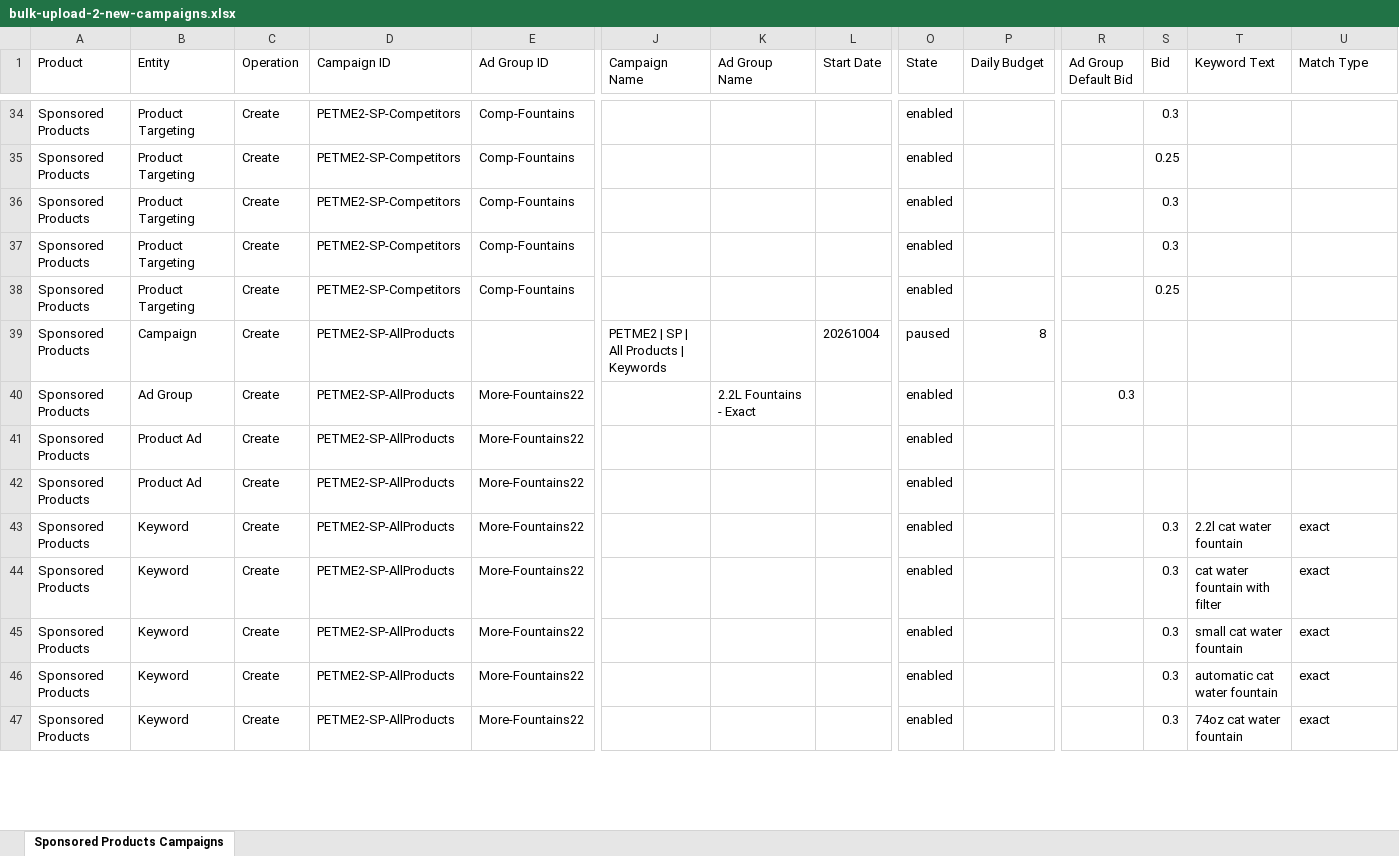
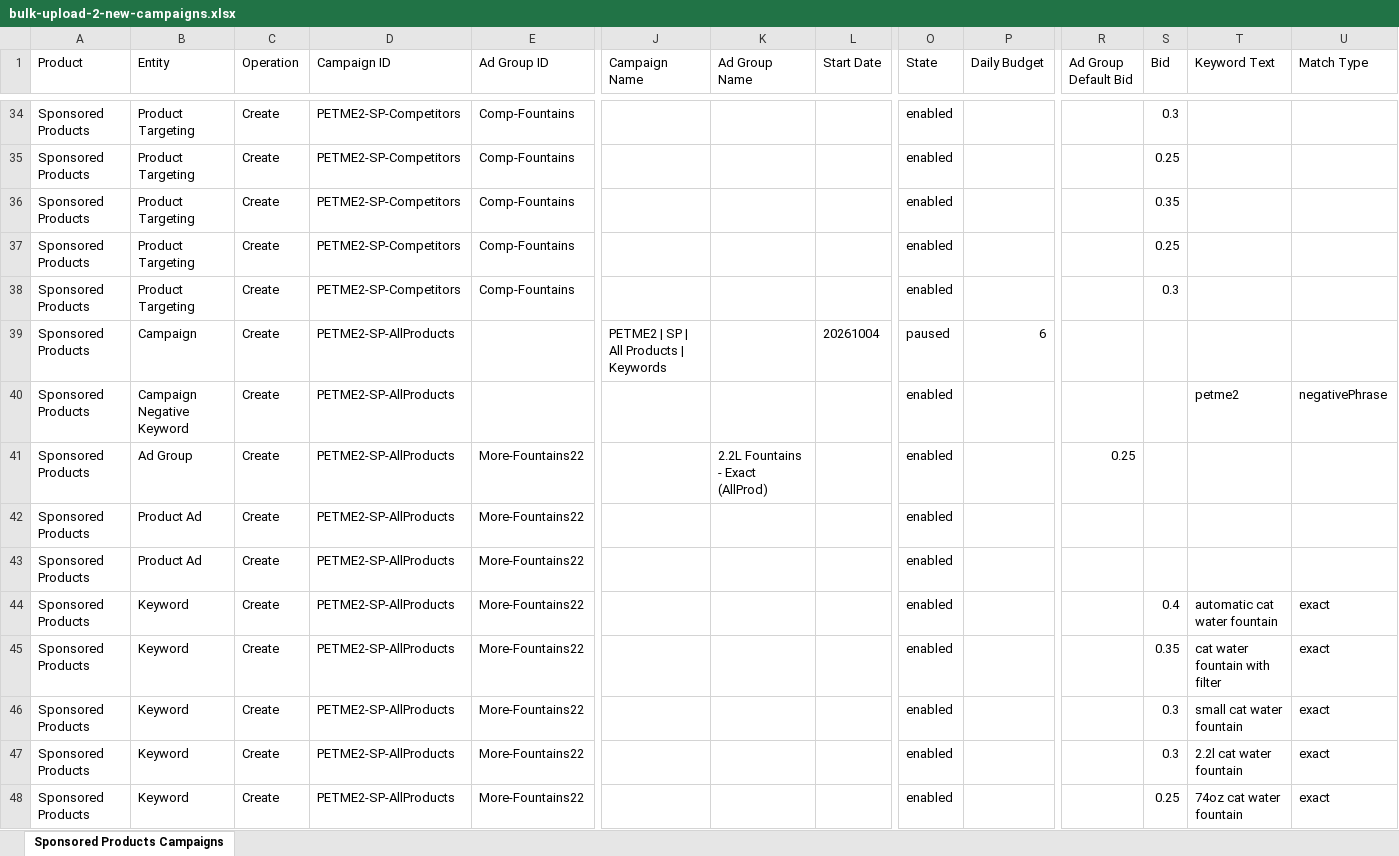
Before and after one commit to matan300106-bit/Pixel-Agents, an Excel workbook: petme2-ads-agent/outbox/2026-10-04/bulk-upload-2-new-campaigns.xlsx, sheet Sponsored Products Campaigns, drawn as a sheet; only a part is shown, gaps mark what is left out; values as stored, in another font and other column widths than the file's, no borders; removed rows and columns are numbered as before the commit, all else as after; rows hold the shown columns only; the diff covers the shown part only; the diff names each change by its address in the sheet, - before the commit and + after, or states it on an @@ line.

```diff
--- a/petme2-ads-agent/outbox/2026-10-04/bulk-upload-2-new-campaigns.xlsx (sheet Sponsored Products Campaigns)
+++ b/petme2-ads-agent/outbox/2026-10-04/bulk-upload-2-new-campaigns.xlsx (sheet Sponsored Products Campaigns)
-S36 (Bid): 0.3
+S36 (Bid): 0.35
-S37 (Bid): 0.3
+S37 (Bid): 0.25
-S38 (Bid): 0.25
+S38 (Bid): 0.3
-P39 (Daily Budget): 8
+P39 (Daily Budget): 6
+row 40: Sponsored Products | Campaign Negative Keyword | Create | PETME2-SP-AllProducts |  |  |  |  | enabled |  |  |  | petme2 | negativePhrase
-K41 (Ad Group Name): 2.2L Fountains - Exact
+K41 (Ad Group Name): 2.2L Fountains - Exact (AllProd)
-R41 (Ad Group Default Bid): 0.3
+R41 (Ad Group Default Bid): 0.25
+row 44: Sponsored Products | Keyword | Create | PETME2-SP-AllProducts | More-Fountains22 |  |  |  | enabled |  |  | 0.4 | automatic cat water fountain | exact
+row 45: Sponsored Products | Keyword | Create | PETME2-SP-AllProducts | More-Fountains22 |  |  |  | enabled |  |  | 0.35 | cat water fountain with filter | exact
@@ row 45 moved to row 46: Sponsored Products @@
-row 44: Sponsored Products | Keyword | Create | PETME2-SP-AllProducts | More-Fountains22 |  |  |  | enabled |  |  | 0.3 | cat water fountain with filter | exact
-row 46: Sponsored Products | Keyword | Create | PETME2-SP-AllProducts | More-Fountains22 |  |  |  | enabled |  |  | 0.3 | automatic cat water fountain | exact
-S48 (Bid): 0.3
+S48 (Bid): 0.25
```
Also changed, not shown: 21 added rows, 20 removed rows and 30 edited cells elsewhere in this sheet, 5 other files.
